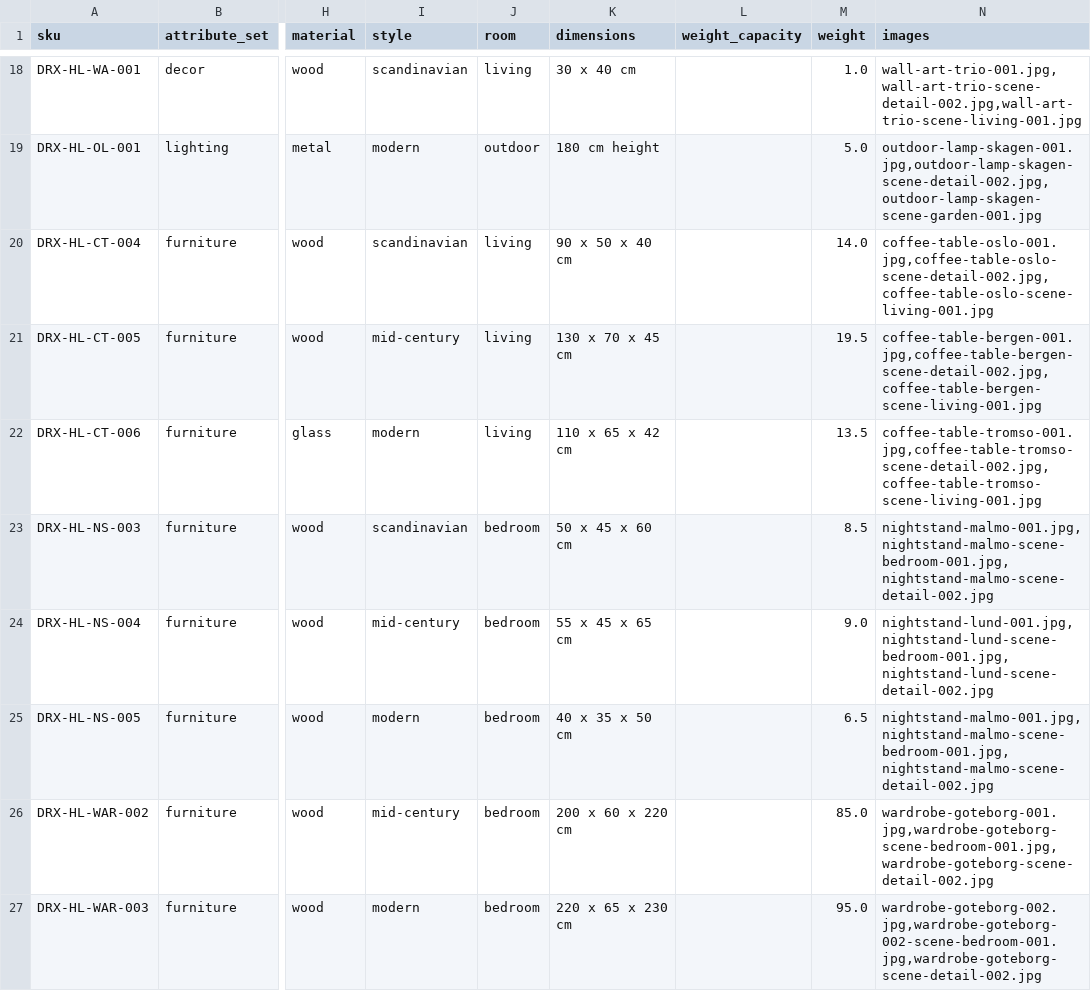
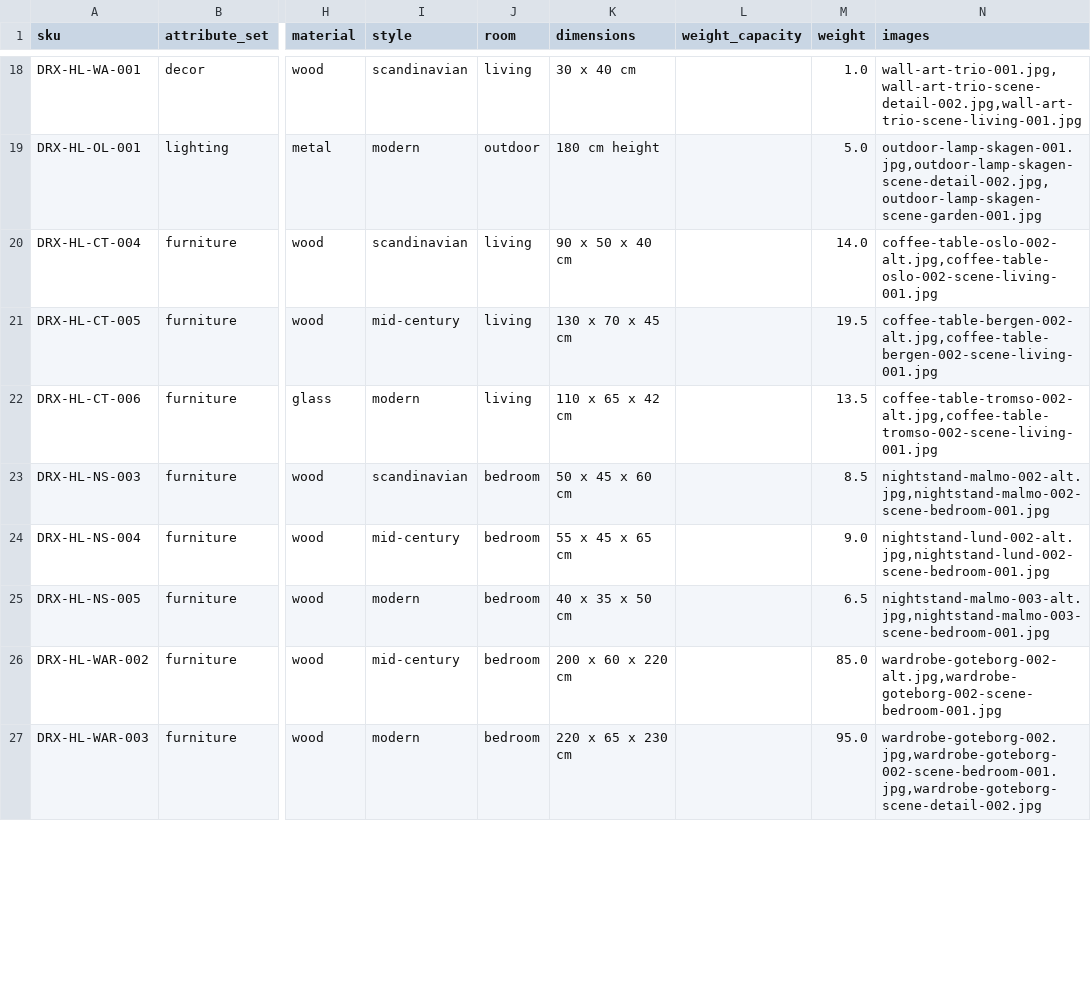
Before and after one commit to disrex-group/sample-data-themes, a CSV file: packages/theme-home-living/_files/base/simple_products.csv, drawn as a sheet; only a part is shown, gaps mark what is left out; the diff covers the shown part only; the diff names each change by its address in the sheet, - before the commit and + after, or states it on an @@ line.

```diff
--- a/packages/theme-home-living/_files/base/simple_products.csv
+++ b/packages/theme-home-living/_files/base/simple_products.csv
-N20 (images): coffee-table-oslo-001.jpg,coffee-table-oslo-scene-detail-002.jpg,coffee-table-oslo-scene-living-001.jpg
+N20 (images): coffee-table-oslo-002-alt.jpg,coffee-table-oslo-002-scene-living-001.jpg
-N21 (images): coffee-table-bergen-001.jpg,coffee-table-bergen-scene-detail-002.jpg,coffee-table-bergen-scene-living-001.jpg
+N21 (images): coffee-table-bergen-002-alt.jpg,coffee-table-bergen-002-scene-living-001.jpg
-N22 (images): coffee-table-tromso-001.jpg,coffee-table-tromso-scene-detail-002.jpg,coffee-table-tromso-scene-living-001.jpg
+N22 (images): coffee-table-tromso-002-alt.jpg,coffee-table-tromso-002-scene-living-001.jpg
-N23 (images): nightstand-malmo-001.jpg,nightstand-malmo-scene-bedroom-001.jpg,nightstand-malmo-scene-detail-002.jpg
+N23 (images): nightstand-malmo-002-alt.jpg,nightstand-malmo-002-scene-bedroom-001.jpg
-N24 (images): nightstand-lund-001.jpg,nightstand-lund-scene-bedroom-001.jpg,nightstand-lund-scene-detail-002.jpg
+N24 (images): nightstand-lund-002-alt.jpg,nightstand-lund-002-scene-bedroom-001.jpg
-N25 (images): nightstand-malmo-001.jpg,nightstand-malmo-scene-bedroom-001.jpg,nightstand-malmo-scene-detail-002.jpg
+N25 (images): nightstand-malmo-003-alt.jpg,nightstand-malmo-003-scene-bedroom-001.jpg
-N26 (images): wardrobe-goteborg-001.jpg,wardrobe-goteborg-scene-bedroom-001.jpg,wardrobe-goteborg-scene-detail-002.jpg
+N26 (images): wardrobe-goteborg-002-alt.jpg,wardrobe-goteborg-002-scene-bedroom-001.jpg
```
Also changed, not shown: 46 edited cells elsewhere in this file, 1 other file.
